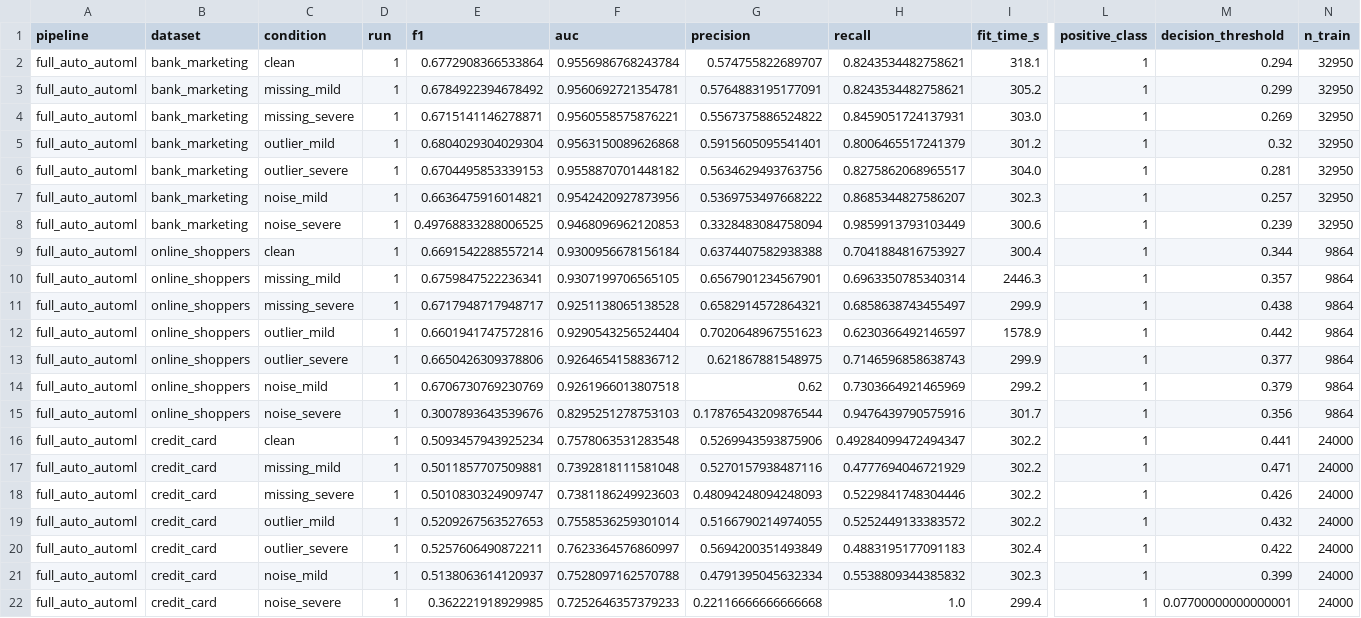
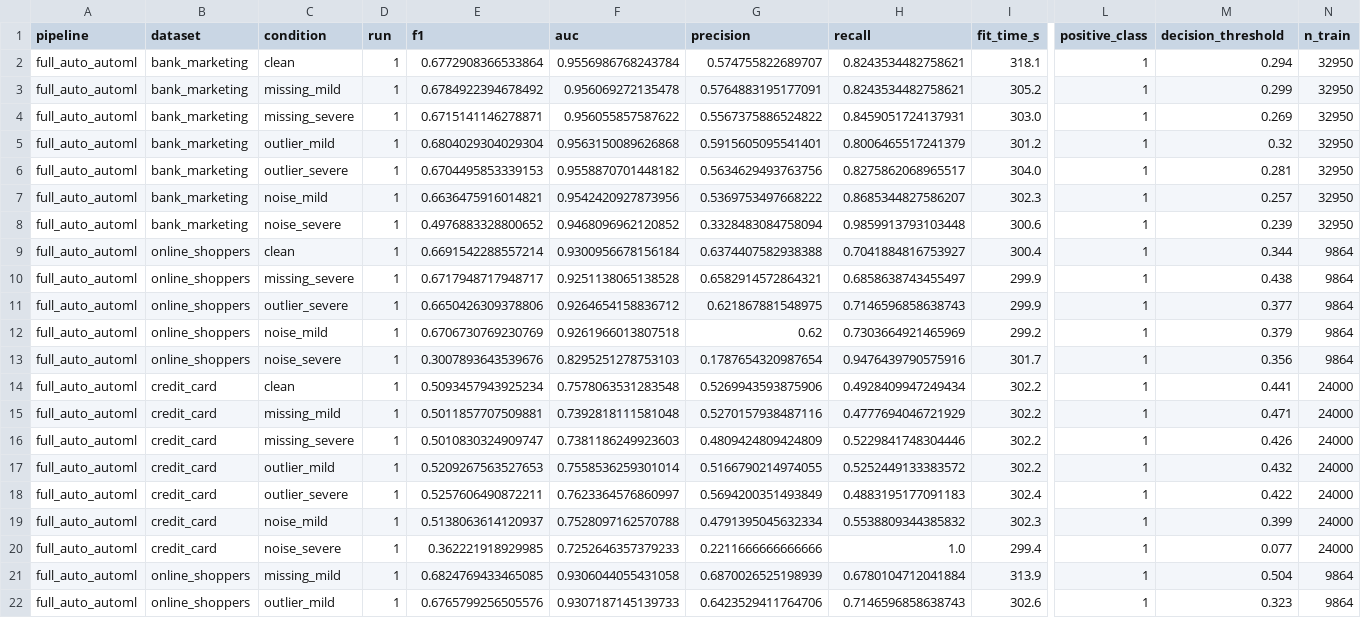
Before and after one commit to aryamegananda/POLIMI-GSOM-Projects, a CSV file: 04_Thesis/results/automl_results.csv, drawn as a sheet; only a part is shown, gaps mark what is left out; removed rows and columns are numbered as before the commit, all else as after; rows hold the shown columns only; the diff names each change by its address in the sheet, - before the commit and + after, or states it on an @@ line.

Commit message:
thesis: fix automl

```diff
--- a/04_Thesis/results/automl_results.csv
+++ b/04_Thesis/results/automl_results.csv
-F3 (auc): 0.9560692721354781
+F3 (auc): 0.956069272135478
-F4 (auc): 0.9560558575876221
+F4 (auc): 0.956055857587622
-E8 (f1): 0.49768833288006525
+E8 (f1): 0.4976883328800652
-F8 (auc): 0.9468096962120853
+F8 (auc): 0.9468096962120852
-H8 (recall): 0.9859913793103449
+H8 (recall): 0.9859913793103448
-row 10: full_auto_automl | online_shoppers | missing_mild | 1 | 0.6759847522236341 | 0.9307199706565105 | 0.6567901234567901 | 0.6963350785340314 | 2446.3 | 1 | 0.357 | 9864
-row 12: full_auto_automl | online_shoppers | outlier_mild | 1 | 0.6601941747572816 | 0.9290543256524404 | 0.7020648967551623 | 0.6230366492146597 | 1578.9 | 1 | 0.442 | 9864
-G13 (precision): 0.17876543209876544
+G13 (precision): 0.1787654320987654
-H14 (recall): 0.49284099472494347
+H14 (recall): 0.4928409947249434
-G16 (precision): 0.48094248094248093
+G16 (precision): 0.4809424809424809
-G20 (precision): 0.22116666666666668
+G20 (precision): 0.2211666666666666
-M20 (decision_threshold): 0.07700000000000001
+M20 (decision_threshold): 0.077
+row 21: full_auto_automl | online_shoppers | missing_mild | 1 | 0.6824769433465085 | 0.9306044055431058 | 0.6870026525198939 | 0.6780104712041884 | 313.9 | 1 | 0.504 | 9864
+row 22: full_auto_automl | online_shoppers | outlier_mild | 1 | 0.6765799256505576 | 0.9307187145139733 | 0.6423529411764706 | 0.7146596858638743 | 302.6 | 1 | 0.323 | 9864
```
